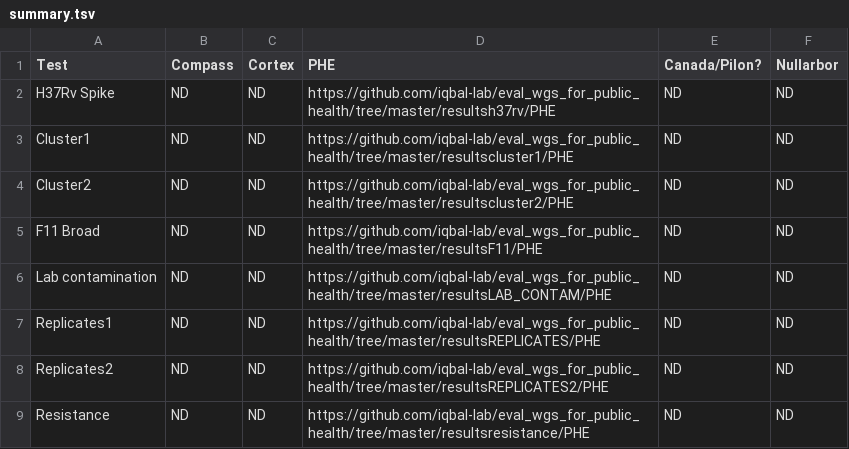
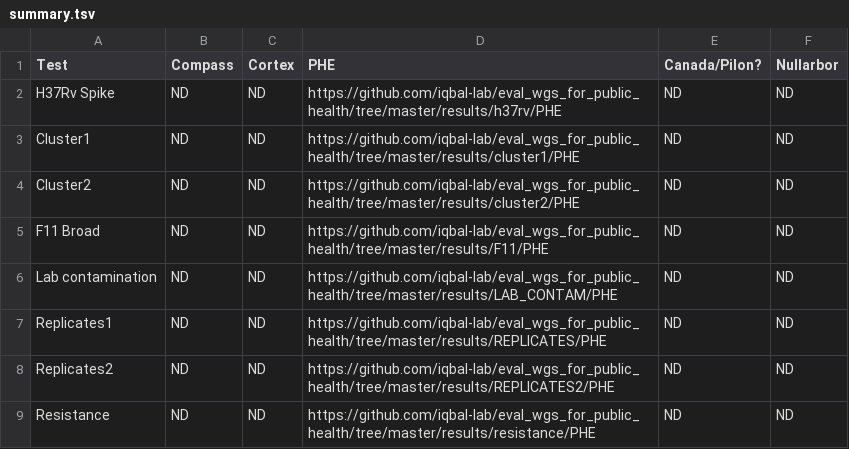
Before and after one commit to iqbal-lab/eval_wgs_for_public_health, a TSV file: results/summary.tsv, drawn as a sheet.

Commit message:
Missed a slash in the link.

```diff
--- a/results/summary.tsv
+++ b/results/summary.tsv
@@ -1,9 +1,9 @@
 Test	Compass	Cortex	PHE	Canada/Pilon?	Nullarbor
-H37Rv Spike	ND	ND	https://github.com/iqbal-lab/eval_wgs_for_public_health/tree/master/resultsh37rv/PHE	ND	ND
-Cluster1	ND	ND	https://github.com/iqbal-lab/eval_wgs_for_public_health/tree/master/resultscluster1/PHE	ND	ND
-Cluster2	ND	ND	https://github.com/iqbal-lab/eval_wgs_for_public_health/tree/master/resultscluster2/PHE	ND	ND
-F11 Broad	ND	ND	https://github.com/iqbal-lab/eval_wgs_for_public_health/tree/master/resultsF11/PHE	ND	ND
-Lab contamination	ND	ND	https://github.com/iqbal-lab/eval_wgs_for_public_health/tree/master/resultsLAB_CONTAM/PHE	ND	ND
-Replicates1	ND	ND	https://github.com/iqbal-lab/eval_wgs_for_public_health/tree/master/resultsREPLICATES/PHE	ND	ND
-Replicates2	ND	ND	https://github.com/iqbal-lab/eval_wgs_for_public_health/tree/master/resultsREPLICATES2/PHE	ND	ND
-Resistance 	ND	ND	https://github.com/iqbal-lab/eval_wgs_for_public_health/tree/master/resultsresistance/PHE	ND	ND
+H37Rv Spike	ND	ND	https://github.com/iqbal-lab/eval_wgs_for_public_health/tree/master/results/h37rv/PHE	ND	ND
+Cluster1	ND	ND	https://github.com/iqbal-lab/eval_wgs_for_public_health/tree/master/results/cluster1/PHE	ND	ND
+Cluster2	ND	ND	https://github.com/iqbal-lab/eval_wgs_for_public_health/tree/master/results/cluster2/PHE	ND	ND
+F11 Broad	ND	ND	https://github.com/iqbal-lab/eval_wgs_for_public_health/tree/master/results/F11/PHE	ND	ND
+Lab contamination	ND	ND	https://github.com/iqbal-lab/eval_wgs_for_public_health/tree/master/results/LAB_CONTAM/PHE	ND	ND
+Replicates1	ND	ND	https://github.com/iqbal-lab/eval_wgs_for_public_health/tree/master/results/REPLICATES/PHE	ND	ND
+Replicates2	ND	ND	https://github.com/iqbal-lab/eval_wgs_for_public_health/tree/master/results/REPLICATES2/PHE	ND	ND
+Resistance 	ND	ND	https://github.com/iqbal-lab/eval_wgs_for_public_health/tree/master/results/resistance/PHE	ND	ND
```
